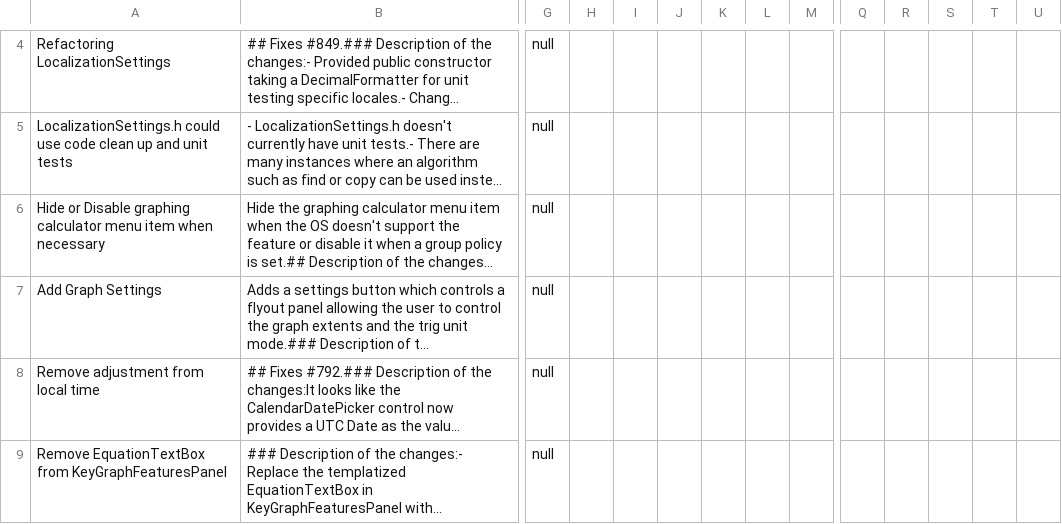
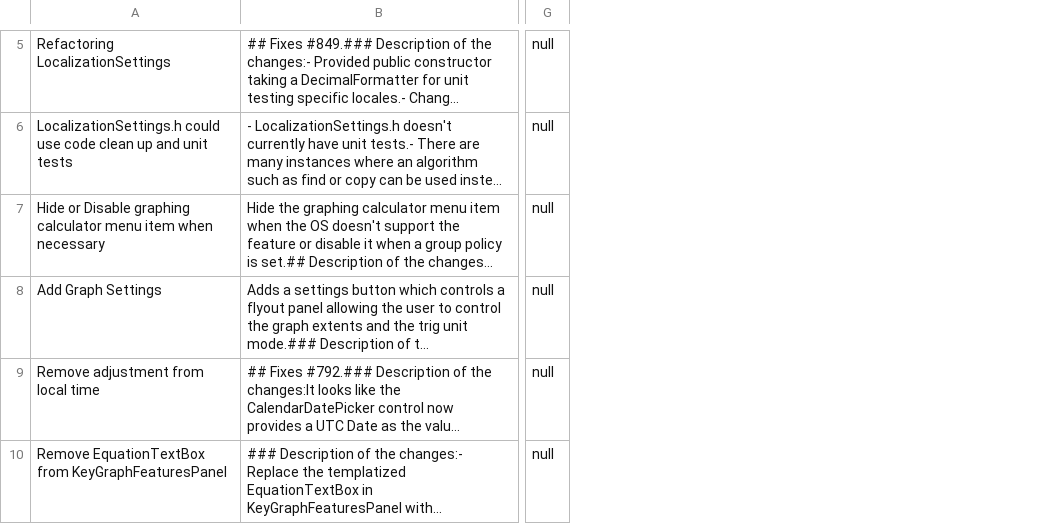
Before and after one commit to NonADev/gitIssues, a CSV file: microsoft_calculator.csv, drawn as a sheet; only a part is shown, gaps mark what is left out; long unchanged cells end in …; removed rows and columns are numbered as before the commit, all else as after; the diff covers the shown part only; the diff names each change by its address in the sheet, - before the commit and + after, or states it on an @@ line.

```diff
--- a/microsoft_calculator.csv
+++ b/microsoft_calculator.csv
-column H, empty
-column I, empty
-column J, empty
-column K, empty
-column L, empty
-column M, empty
-column Q, empty
-column R, empty
-column S, empty
-column T, empty
-column U, empty
```
Also changed, not shown: 2 added rows, 2 removed rows, 1 moved row and 43 edited cells elsewhere in this file, 2 other files.
